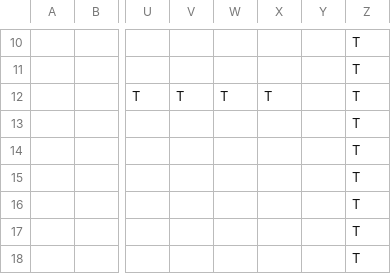
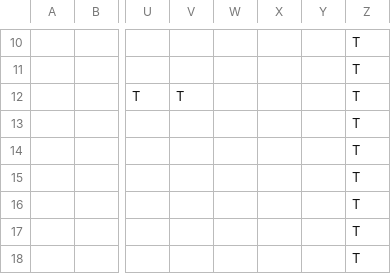
Before and after one commit to HalcionCyanide/SP3_T14N, a CSV file: Base/Image/OpenFieldLayout.csv, drawn as a sheet; only a part is shown, gaps mark what is left out; the diff names each change by its address in the sheet, - before the commit and + after, or states it on an @@ line.

```diff
--- a/Base/Image/OpenFieldLayout.csv
+++ b/Base/Image/OpenFieldLayout.csv
-W12: T
+W12: (empty)
-X12: T
+X12: (empty)
```
Also changed, not shown: Base/Image/MapLegend.csv, Base/Image/Town2Layout.csv, 12 other files.
